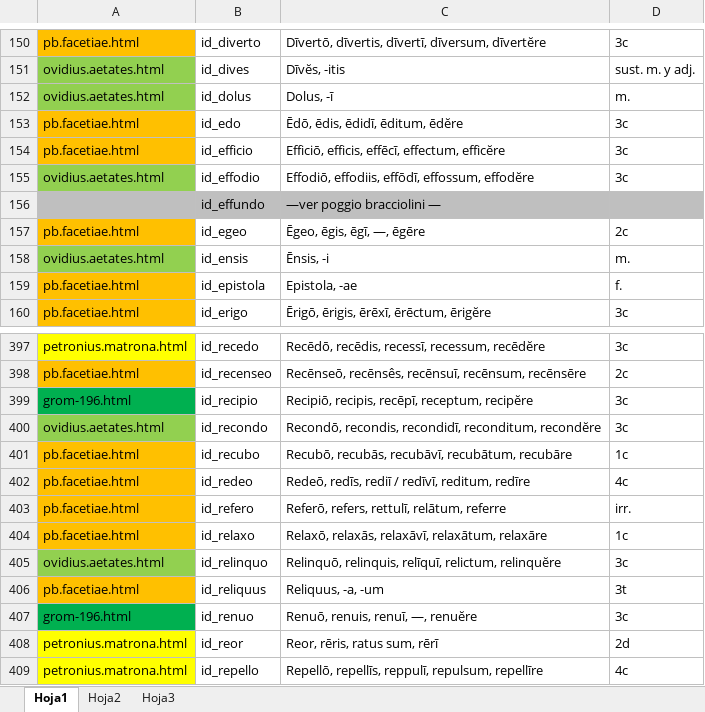
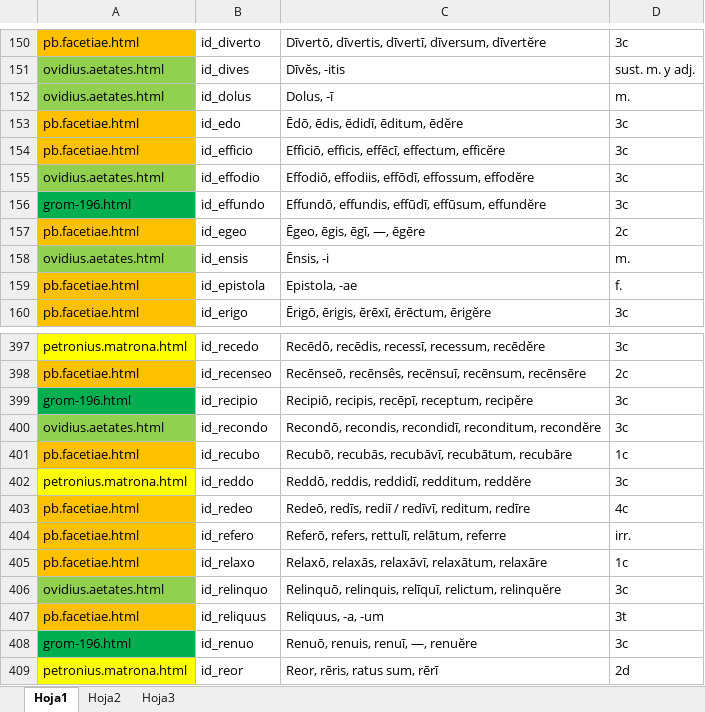
Before and after one commit to rarqui/rarqui.github.io, an Excel workbook: latin/id_list.xlsx, sheet Hoja1, drawn as a sheet; only a part is shown, gaps mark what is left out; the shorter side is filled out with more unchanged rows; values as stored, in another font and other column widths than the file's, no borders; the diff names each change by its address in the sheet, - before the commit and + after, or states it on an @@ line.

```diff
--- a/latin/id_list.xlsx (sheet Hoja1)
+++ b/latin/id_list.xlsx (sheet Hoja1)
-A156: (empty)
+A156: grom-196.html
-A156 fill: #BFBFBF
+A156 fill: #00B050
-B156:D156 fill: #BFBFBF
+B156:D156 fill: none
-C156: —ver poggio bracciolini —
+C156: Effundō, effundis, effūdī, effūsum, effundĕre
-D156: (empty)
+D156: 3c
+row 402: petronius.matrona.html | id_reddo | Reddō, reddis, reddidī, redditum, reddĕre | 3c
```
Also changed, not shown: 1 other file.
